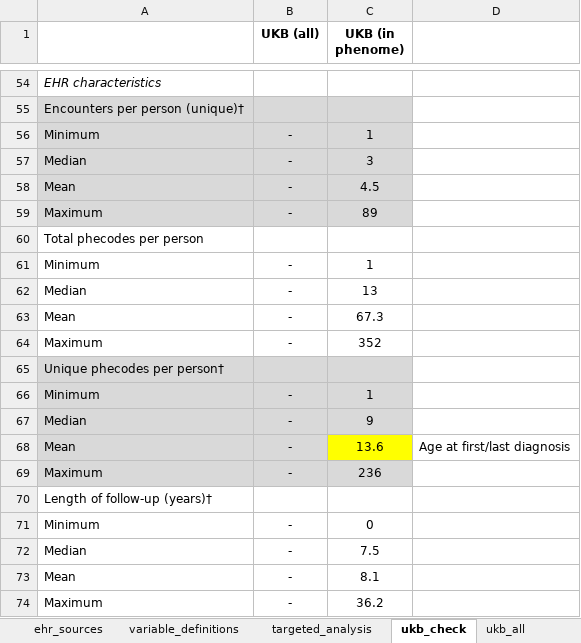
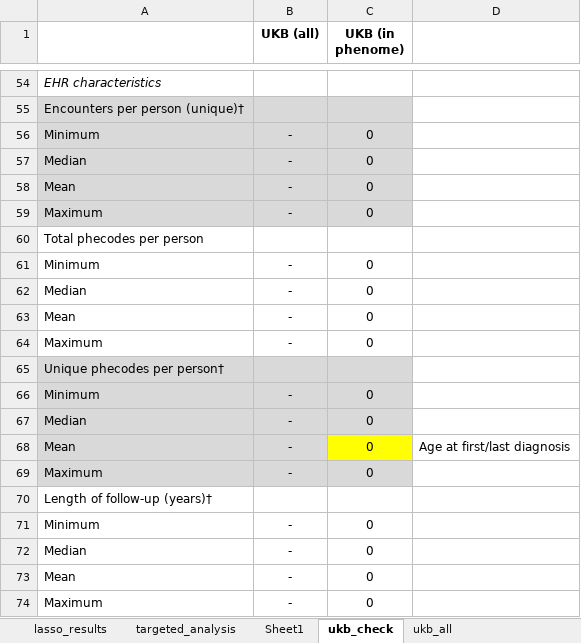
Before and after one commit to maxsal/biobank_selection_weights, an Excel workbook: docs/tables_nhis.xlsx, sheet ukb_check, drawn as a sheet; only a part is shown, gaps mark what is left out; values as stored, in another font and other column widths than the file's, no borders; the diff covers the shown part only; the diff names each change by its address in the sheet, - before the commit and + after, or states it on an @@ line.

```diff
--- a/docs/tables_nhis.xlsx (sheet ukb_check)
+++ b/docs/tables_nhis.xlsx (sheet ukb_check)
+sheet tab: lasso_results
+sheet tab: Sheet1
-C56 (UKB (in phenome)): 1
+C56 (UKB (in phenome)): 0
-C57 (UKB (in phenome)): 3
+C57 (UKB (in phenome)): 0
-C58 (UKB (in phenome)): 4.5
+C58 (UKB (in phenome)): 0
-C59 (UKB (in phenome)): 89
+C59 (UKB (in phenome)): 0
-C61 (UKB (in phenome)): 1
+C61 (UKB (in phenome)): 0
-C62 (UKB (in phenome)): 13
+C62 (UKB (in phenome)): 0
-C63 (UKB (in phenome)): 67.3
+C63 (UKB (in phenome)): 0
-C64 (UKB (in phenome)): 352
+C64 (UKB (in phenome)): 0
-C66 (UKB (in phenome)): 1
+C66 (UKB (in phenome)): 0
-C67 (UKB (in phenome)): 9
+C67 (UKB (in phenome)): 0
-C68 (UKB (in phenome)): 13.6
+C68 (UKB (in phenome)): 0
-C69 (UKB (in phenome)): 236
+C69 (UKB (in phenome)): 0
-C72 (UKB (in phenome)): 7.5
+C72 (UKB (in phenome)): 0
-C73 (UKB (in phenome)): 8.1
+C73 (UKB (in phenome)): 0
-C74 (UKB (in phenome)): 36.2
+C74 (UKB (in phenome)): 0
```
Also changed, not shown: 40 edited cells and cell formats elsewhere in this sheet, sheet table 1, sheet aou_ps_weighted, sheet ukb_ip, sheet aou_ip_weighted, sheet mgi_ps_weighted, sheet mgi_ip_weighted, 6 more sheets, other sheet tabs, formulas that keep their value, 4 other files.
